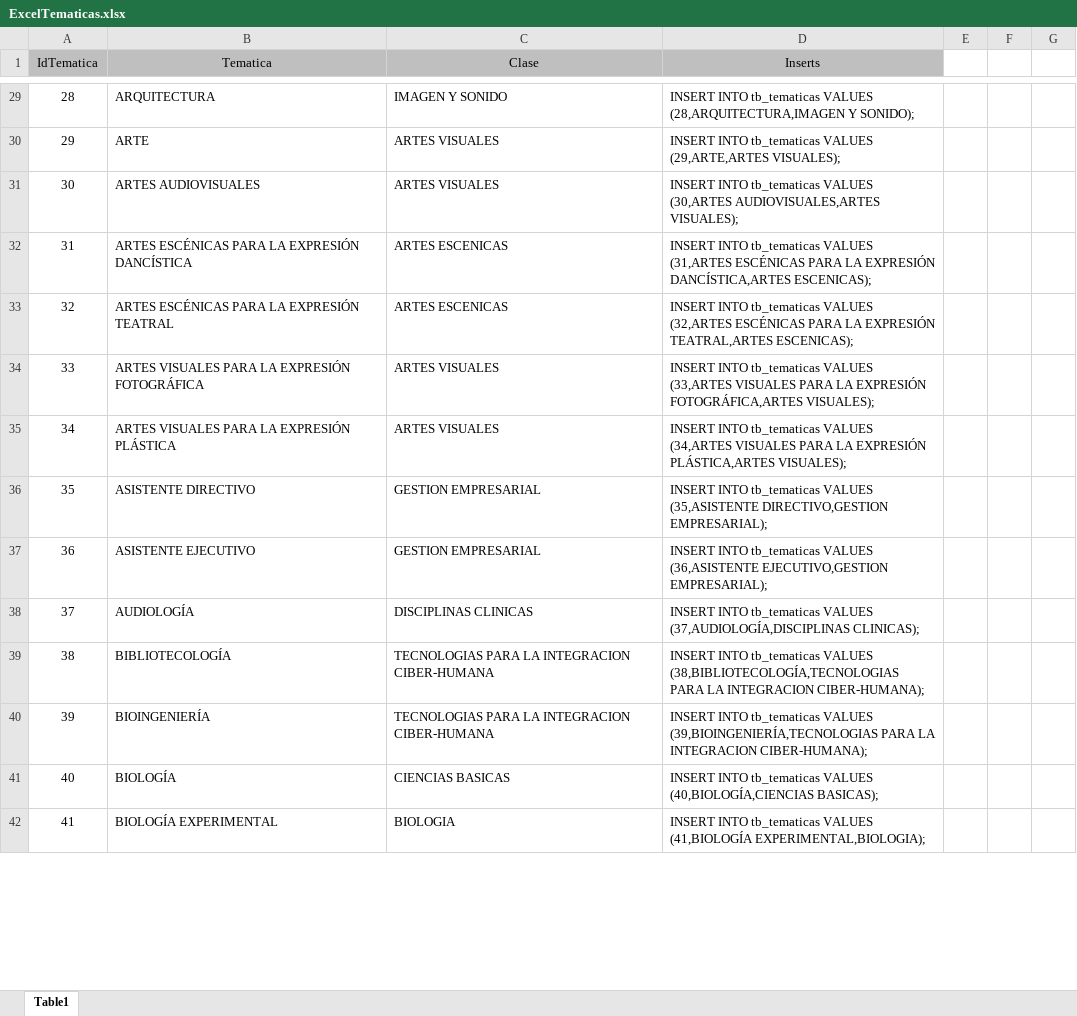
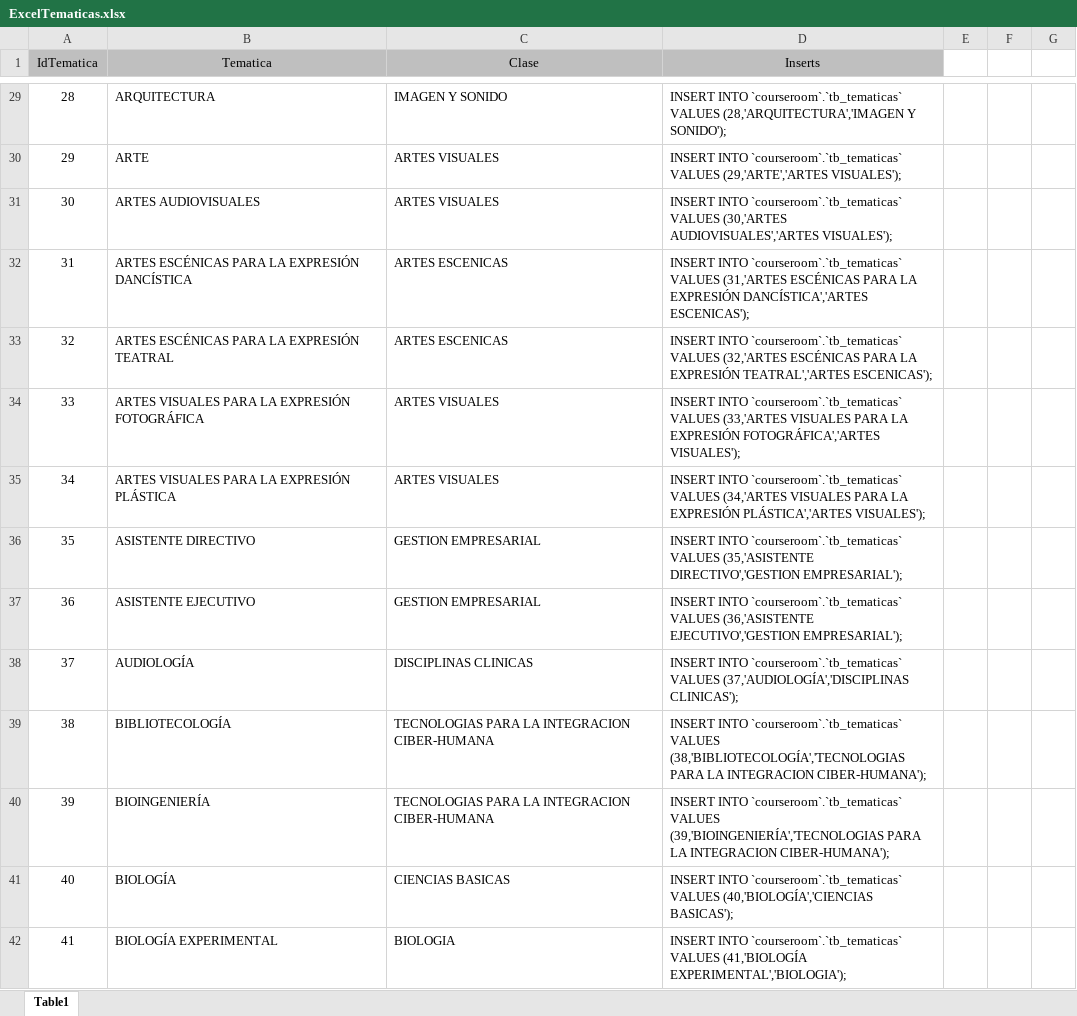
Before and after one commit to Brian-GL/CourseRoom, an Excel workbook: db/ExcelTematicas.xlsx, sheet Table1, drawn as a sheet; only a part is shown, gaps mark what is left out; values as stored, in another font and other column widths than the file's, no borders; the diff covers the shown part only; the diff names each change by its address in the sheet, - before the commit and + after, or states it on an @@ line.

Commit message:
Correciones bd agregado campo clase en tematicas.

```diff
--- a/db/ExcelTematicas.xlsx (sheet Table1)
+++ b/db/ExcelTematicas.xlsx (sheet Table1)
-D29 (Inserts): INSERT INTO tb_tematicas VALUES (28,ARQUITECTURA,IMAGEN Y SONIDO);
+D29 (Inserts): INSERT INTO `courseroom`.`tb_tematicas` VALUES (28,'ARQUITECTURA','IMAGEN Y SONIDO');
-D30 (Inserts): INSERT INTO tb_tematicas VALUES (29,ARTE,ARTES VISUALES);
+D30 (Inserts): INSERT INTO `courseroom`.`tb_tematicas` VALUES (29,'ARTE','ARTES VISUALES');
-D31 (Inserts): INSERT INTO tb_tematicas VALUES (30,ARTES AUDIOVISUALES,ARTES VISUALES);
+D31 (Inserts): INSERT INTO `courseroom`.`tb_tematicas` VALUES (30,'ARTES AUDIOVISUALES','ARTES VISUALES');
-D32 (Inserts): INSERT INTO tb_tematicas VALUES (31,ARTES ESCÉNICAS PARA LA EXPRESIÓN DANCÍSTICA,ARTES ESCENICAS);
+D32 (Inserts): INSERT INTO `courseroom`.`tb_tematicas` VALUES (31,'ARTES ESCÉNICAS PARA LA EXPRESIÓN DANCÍSTICA','ARTES ESCENICAS');
-D33 (Inserts): INSERT INTO tb_tematicas VALUES (32,ARTES ESCÉNICAS PARA LA EXPRESIÓN TEATRAL,ARTES ESCENICAS);
+D33 (Inserts): INSERT INTO `courseroom`.`tb_tematicas` VALUES (32,'ARTES ESCÉNICAS PARA LA EXPRESIÓN TEATRAL','ARTES ESCENICAS');
-D34 (Inserts): INSERT INTO tb_tematicas VALUES (33,ARTES VISUALES PARA LA EXPRESIÓN FOTOGRÁFICA,ARTES VISUALES);
+D34 (Inserts): INSERT INTO `courseroom`.`tb_tematicas` VALUES (33,'ARTES VISUALES PARA LA EXPRESIÓN FOTOGRÁFICA','ARTES VISUALES');
-D35 (Inserts): INSERT INTO tb_tematicas VALUES (34,ARTES VISUALES PARA LA EXPRESIÓN PLÁSTICA,ARTES VISUALES);
+D35 (Inserts): INSERT INTO `courseroom`.`tb_tematicas` VALUES (34,'ARTES VISUALES PARA LA EXPRESIÓN PLÁSTICA','ARTES VISUALES');
-D36 (Inserts): INSERT INTO tb_tematicas VALUES (35,ASISTENTE DIRECTIVO,GESTION EMPRESARIAL);
+D36 (Inserts): INSERT INTO `courseroom`.`tb_tematicas` VALUES (35,'ASISTENTE DIRECTIVO','GESTION EMPRESARIAL');
-D37 (Inserts): INSERT INTO tb_tematicas VALUES (36,ASISTENTE EJECUTIVO,GESTION EMPRESARIAL);
+D37 (Inserts): INSERT INTO `courseroom`.`tb_tematicas` VALUES (36,'ASISTENTE EJECUTIVO','GESTION EMPRESARIAL');
-D38 (Inserts): INSERT INTO tb_tematicas VALUES (37,AUDIOLOGÍA,DISCIPLINAS CLINICAS);
+D38 (Inserts): INSERT INTO `courseroom`.`tb_tematicas` VALUES (37,'AUDIOLOGÍA','DISCIPLINAS CLINICAS');
-D39 (Inserts): INSERT INTO tb_tematicas VALUES (38,BIBLIOTECOLOGÍA,TECNOLOGIAS PARA LA INTEGRACION CIBER-HUMANA);
+D39 (Inserts): INSERT INTO `courseroom`.`tb_tematicas` VALUES (38,'BIBLIOTECOLOGÍA','TECNOLOGIAS PARA LA INTEGRACION CIBER-HUMANA');
-D40 (Inserts): INSERT INTO tb_tematicas VALUES (39,BIOINGENIERÍA,TECNOLOGIAS PARA LA INTEGRACION CIBER-HUMANA);
+D40 (Inserts): INSERT INTO `courseroom`.`tb_tematicas` VALUES (39,'BIOINGENIERÍA','TECNOLOGIAS PARA LA INTEGRACION CIBER-HUMANA');
-D41 (Inserts): INSERT INTO tb_tematicas VALUES (40,BIOLOGÍA,CIENCIAS BASICAS);
+D41 (Inserts): INSERT INTO `courseroom`.`tb_tematicas` VALUES (40,'BIOLOGÍA','CIENCIAS BASICAS');
-D42 (Inserts): INSERT INTO tb_tematicas VALUES (41,BIOLOGÍA EXPERIMENTAL,BIOLOGIA);
+D42 (Inserts): INSERT INTO `courseroom`.`tb_tematicas` VALUES (41,'BIOLOGÍA EXPERIMENTAL','BIOLOGIA');
```
Also changed, not shown: 346 edited cells elsewhere in this sheet, 3 other files.
